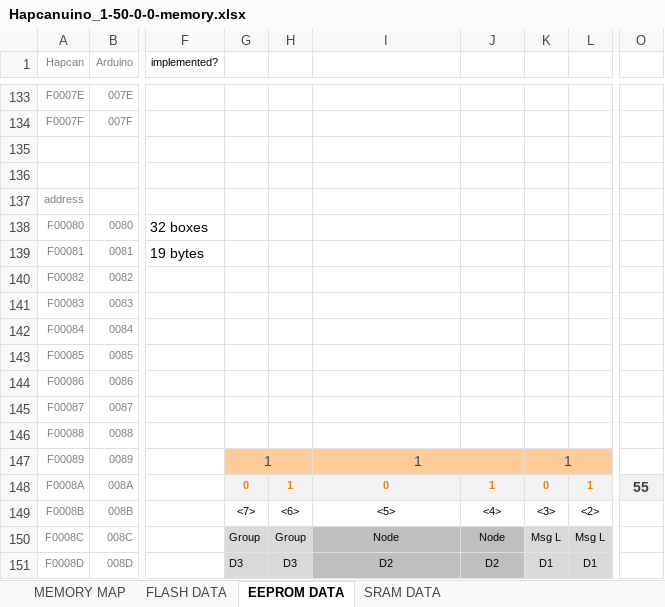
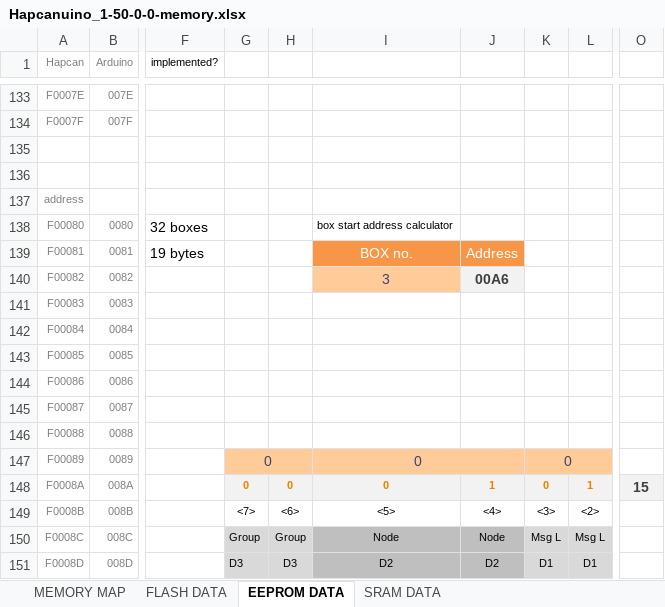
Before and after one commit to Onixarts/Hapcanuino, an Excel workbook: docs/Hapcanuino_1-50-0-0-memory.xlsx, sheet EEPROM DATA, drawn as a sheet; only a part is shown, gaps mark what is left out; values as stored, in another font and other column widths than the file's, no borders; the diff names each change by its address in the sheet, - before the commit and + after, or states it on an @@ line.

Commit message:
Added box address calculator

```diff
--- a/docs/Hapcanuino_1-50-0-0-memory.xlsx (sheet EEPROM DATA)
+++ b/docs/Hapcanuino_1-50-0-0-memory.xlsx (sheet EEPROM DATA)
-I138: (empty)
+I138: box start address calculator
-I139: (empty)
+I139: BOX no.
-I139:J139 fill: none
+I139:J139 fill: #F79646
-J139: (empty)
+J139: Address
-I140: (empty)
+I140: 3
-I140 fill: none
+I140 fill: #FFCC99
-J140: (empty)
+J140: 00A6
-J140 fill: none
+J140 fill: #F2F2F2
-G147: 1
+G147: 0
-I147: 1
+I147: 0
-K147: 1
+K147: 0
-H148: 1
+H148: 0
-O148: 55
+O148: 15
```
